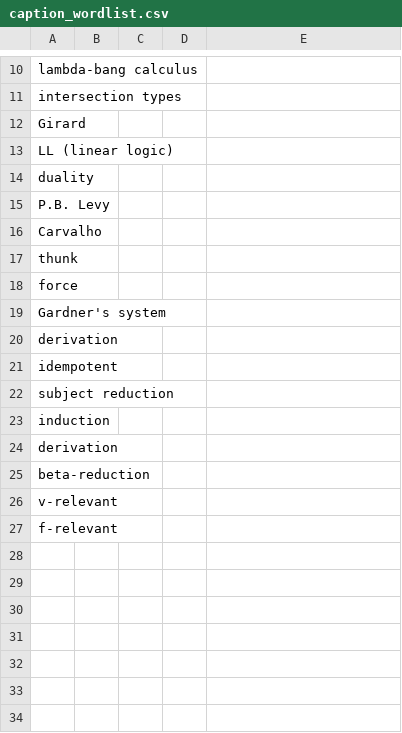
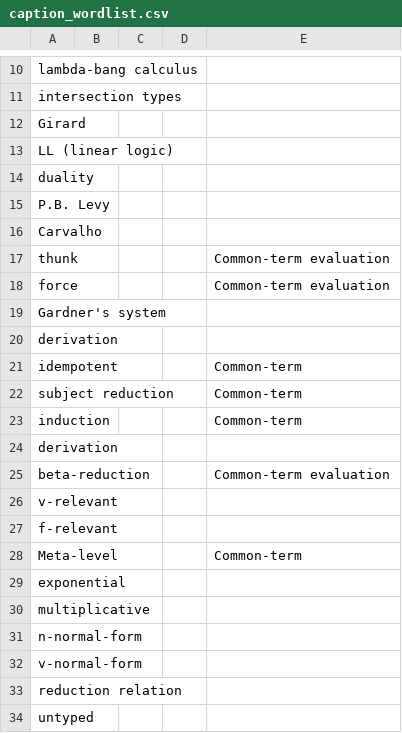
Before and after one commit to kesnericfp/icfp-captioning, a CSV file: Sessions/Tuesday/Tue-0900-1000_Call-by-Push-Value,_Quantiatively/caption_wordlist.csv, drawn as a sheet; only a part is shown, gaps mark what is left out; the diff covers the shown part only.

Commit message:
Second pass.

```diff
--- a/Sessions/Tuesday/Tue-0900-1000_Call-by-Push-Value,_Quantiatively/caption_wordlist.csv
+++ b/Sessions/Tuesday/Tue-0900-1000_Call-by-Push-Value,_Quantiatively/caption_wordlist.csv
@@ -16,12 +16,19 @@ P.B. Levy,,,,
 Carvalho,,,,
-thunk,,,,
-force,,,,
+thunk,,,,Common-term evaluation
+force,,,,Common-term evaluation
 Gardner's system ,,,,
 derivation,,,,
-idempotent,,,,
-subject reduction,,,,
-induction,,,,
+idempotent,,,,Common-term
+subject reduction,,,,Common-term
+induction,,,,Common-term
 derivation,,,,
-beta-reduction,,,,
+beta-reduction,,,,Common-term evaluation
 v-relevant,,,,
 f-relevant,,,,
+Meta-level,,,,Common-term
+exponential,,,,
+multiplicative,,,,
+n-normal-form,,,,
+v-normal-form,,,,
+reduction relation,,,,
+untyped,,,,
```
Also changed, not shown: 8 edited cells elsewhere in this file.
